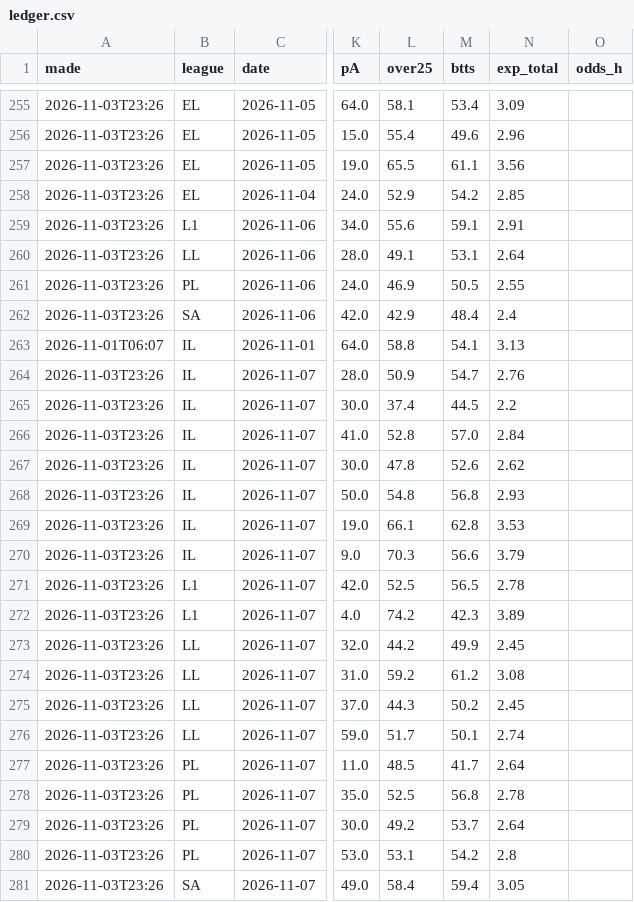
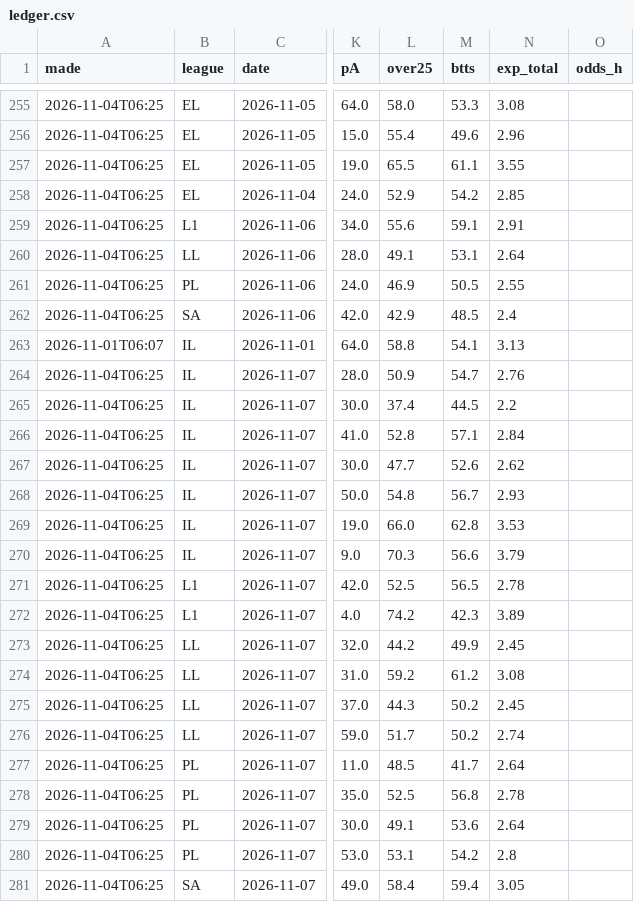
Before and after one commit to itzik200592-byte/score-oracle, a CSV file: data/ledger.csv, drawn as a sheet; only a part is shown, gaps mark what is left out; the diff covers the shown part only; the diff names each change by its address in the sheet, - before the commit and + after, or states it on an @@ line.

```diff
--- a/data/ledger.csv
+++ b/data/ledger.csv
-A255:A262 (made): 2026-11-03T23:26
+A255:A262 (made): 2026-11-04T06:25
-L255 (over25): 58.1
+L255 (over25): 58.0
-M255 (btts): 53.4
+M255 (btts): 53.3
-N255 (exp_total): 3.09
+N255 (exp_total): 3.08
-N257 (exp_total): 3.56
+N257 (exp_total): 3.55
-M262 (btts): 48.4
+M262 (btts): 48.5
-A264:A281 (made): 2026-11-03T23:26
+A264:A281 (made): 2026-11-04T06:25
-M266 (btts): 57.0
+M266 (btts): 57.1
-L267 (over25): 47.8
+L267 (over25): 47.7
-M268 (btts): 56.8
+M268 (btts): 56.7
-L269 (over25): 66.1
+L269 (over25): 66.0
-M276 (btts): 50.1
+M276 (btts): 50.2
-L279 (over25): 49.2
+L279 (over25): 49.1
-M279 (btts): 53.7
+M279 (btts): 53.6
```
Also changed, not shown: 63 edited cells elsewhere in this file, 2 other files.
